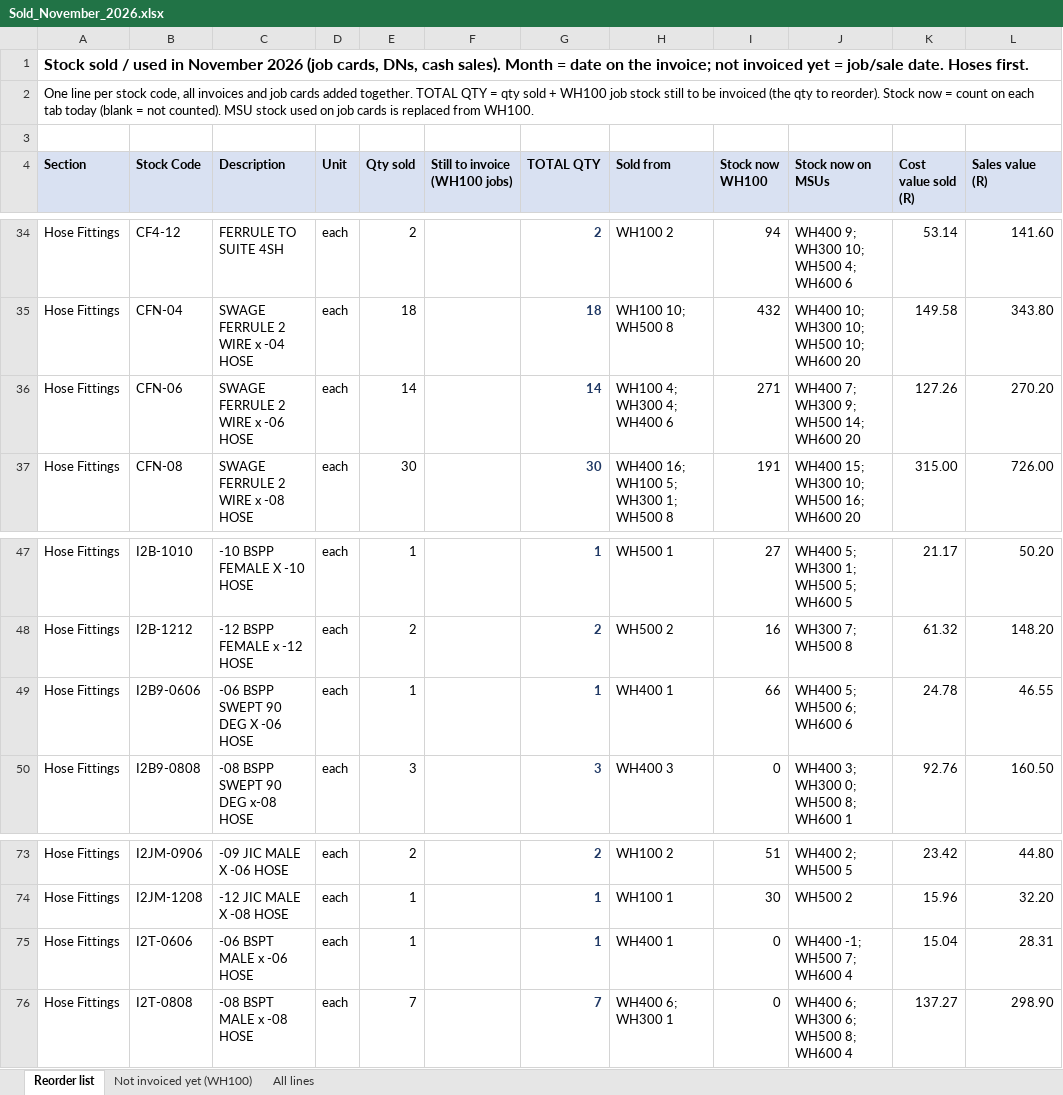
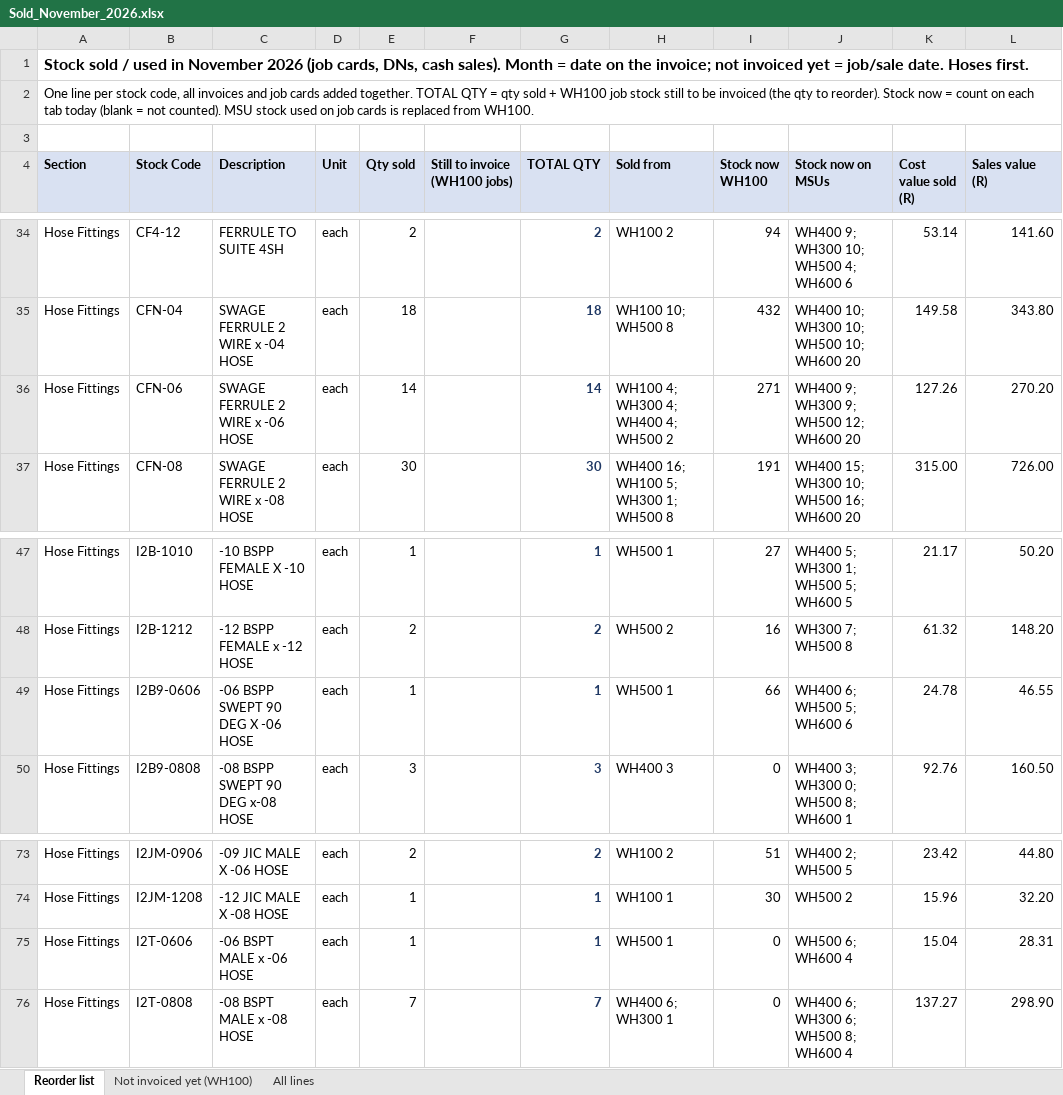
Before and after one commit to MichaelB1300/Pirtek-stock---live, an Excel workbook: Sold_November_2026.xlsx, sheet Reorder list, drawn as a sheet; only a part is shown, gaps mark what is left out; values as stored, in another font and other column widths than the file's, no borders; the diff names each change by its address in the sheet, - before the commit and + after, or states it on an @@ line.

```diff
--- a/Sold_November_2026.xlsx (sheet Reorder list)
+++ b/Sold_November_2026.xlsx (sheet Reorder list)
-H36 (Sold from): WH100 4; WH300 4; WH400 6
+H36 (Sold from): WH100 4; WH300 4; WH400 4; WH500 2
-J36 (Stock now on MSUs): WH400 7; WH300 9; WH500 14; WH600 20
+J36 (Stock now on MSUs): WH400 9; WH300 9; WH500 12; WH600 20
-H49 (Sold from): WH400 1
+H49 (Sold from): WH500 1
-J49 (Stock now on MSUs): WH400 5; WH500 6; WH600 6
+J49 (Stock now on MSUs): WH400 6; WH500 5; WH600 6
-H75 (Sold from): WH400 1
+H75 (Sold from): WH500 1
-J75 (Stock now on MSUs): WH400 -1; WH500 7; WH600 4
+J75 (Stock now on MSUs): WH500 6; WH600 4
```
Also changed, not shown: sheet All lines, 2 other files.
